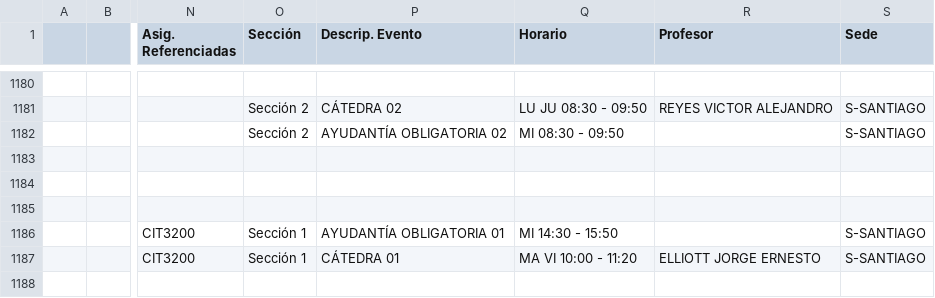
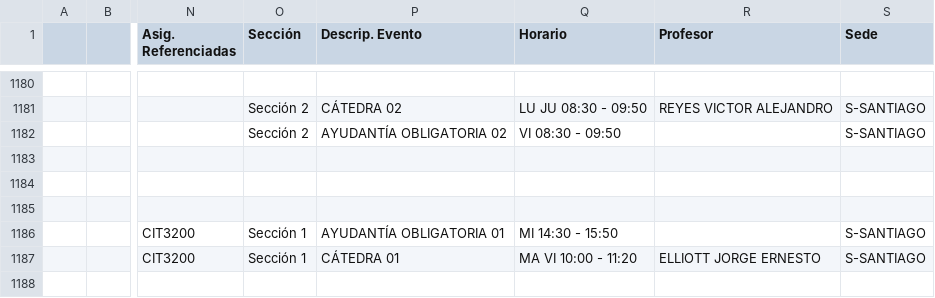
Before and after one commit to rolitoxdd/generador-horarios-udp, a CSV file: prev_work/csv/informatica.csv, drawn as a sheet; only a part is shown, gaps mark what is left out; the diff names each change by its address in the sheet, - before the commit and + after, or states it on an @@ line.

```diff
--- a/prev_work/csv/informatica.csv
+++ b/prev_work/csv/informatica.csv
-Q1182 (Horario): MI 08:30 - 09:50
+Q1182 (Horario): VI 08:30 - 09:50
```
Also changed, not shown: 2 other files.
